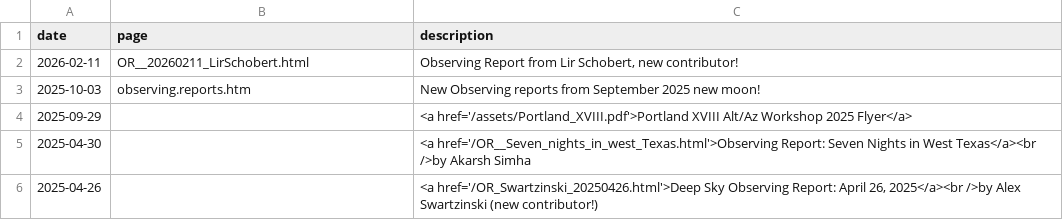
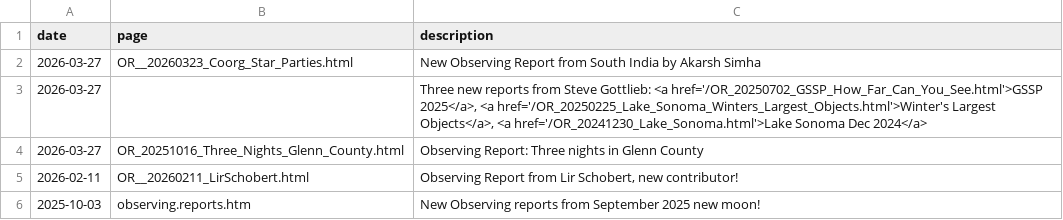
Before and after one commit to kstar/adventures.github.io, a CSV file: docs/_data/highlights.csv, drawn as a sheet; only a part is shown; the shorter side is filled out with more unchanged rows.

Commit message:
Update highlights with new observing reports

```diff
--- a/docs/_data/highlights.csv
+++ b/docs/_data/highlights.csv
@@ -1,2 +1,5 @@
 date,page,description
+2026-03-27,OR__20260323_Coorg_Star_Parties.html,"New Observing Report from South India by Akarsh Simha"
+2026-03-27,,"Three new reports from Steve Gottlieb: <a href='/OR_20250702_GSSP_How_Far_Can_You_See.html'>GSSP 2025</a>, <a href='/OR_20250225_Lake_Sonoma_Winters_Largest_Objects.html'>Winter's Largest Objects</a>, <a href='/OR_20241230_Lake_Sonoma.html'>Lake Sonoma Dec 2024</a>"
+2026-03-27,OR_20251016_Three_Nights_Glenn_County.html,Observing Report: Three nights in Glenn County
 2026-02-11,OR__20260211_LirSchobert.html,"Observing Report from Lir Schobert, new contributor!"
```
